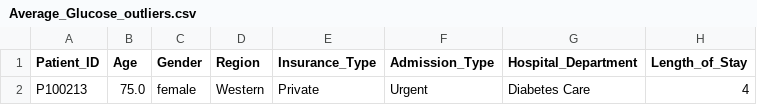
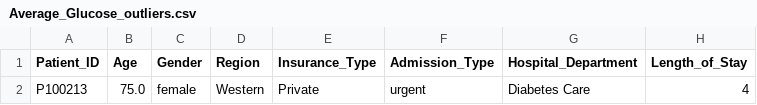
Before and after one commit to Clinton-Analyst/Healthcare_patient_readmission_risk_analysis_and-_predictive_modelling, a CSV file: figures/Average_Glucose_outliers.csv, drawn as a sheet; only a part is shown; the diff names each change by its address in the sheet, - before the commit and + after, or states it on an @@ line.

```diff
--- a/figures/Average_Glucose_outliers.csv
+++ b/figures/Average_Glucose_outliers.csv
-F2 (Admission_Type): Urgent
+F2 (Admission_Type): urgent
```
Also changed, not shown: data/processed/ProcessedData.csv, figures/Length_of_Stay_outliers.csv, 2 other files.
